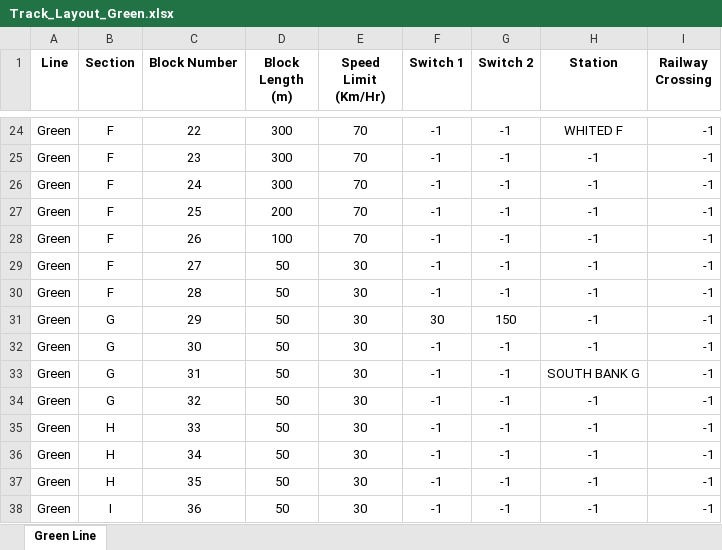
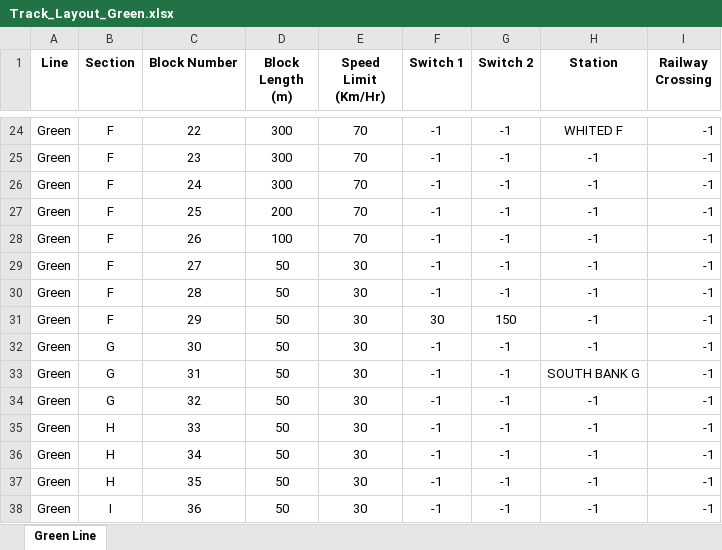
Before and after one commit to YKMorsy/Team_X_ECE_1140, an Excel workbook: CTC_App/Iteration3/Track_Layout_Green.xlsx, sheet Green Line, drawn as a sheet; only a part is shown, gaps mark what is left out; values as stored, in another font and other column widths than the file's, no borders; the diff names each change by its address in the sheet, - before the commit and + after, or states it on an @@ line.

```diff
--- a/CTC_App/Iteration3/Track_Layout_Green.xlsx (sheet Green Line)
+++ b/CTC_App/Iteration3/Track_Layout_Green.xlsx (sheet Green Line)
-B31 (Section): G
+B31 (Section): F
```
Also changed, not shown: 6 other files.
